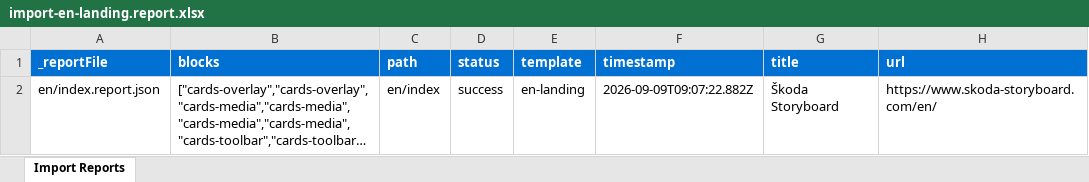
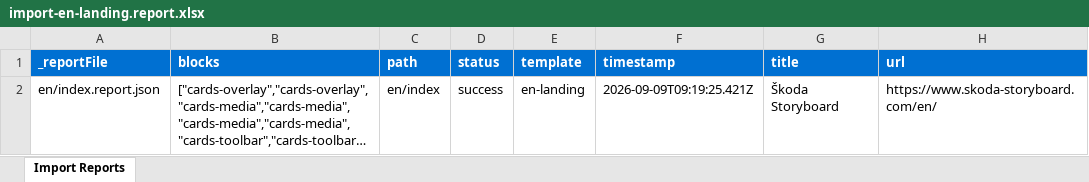
Before and after one commit to larsauffarth/skoda-storyboard, an Excel workbook: tools/importer/reports/import-en-landing.report.xlsx, sheet Import Reports, drawn as a sheet; long unchanged cells end in …; values as stored, in another font and other column widths than the file's, no borders; the diff names each change by its address in the sheet, - before the commit and + after, or states it on an @@ line.

Commit message:
Update importer
Automated migration updates generated by Experience Modernization Agent.

Changed files (4):
- tools/importer/import-en-landing.bundle.js
- tools/importer/reports/en/index.report.json
- tools/importer/reports/import-en-landing.report.xlsx
- tools/importer/transformers/skoda-cleanup.js

```diff
--- a/tools/importer/reports/import-en-landing.report.xlsx (sheet Import Reports)
+++ b/tools/importer/reports/import-en-landing.report.xlsx (sheet Import Reports)
-F2 (timestamp): 2026-09-09T09:07:22.882Z
+F2 (timestamp): 2026-09-09T09:19:25.421Z
```
Also changed, not shown: 3 other files.
